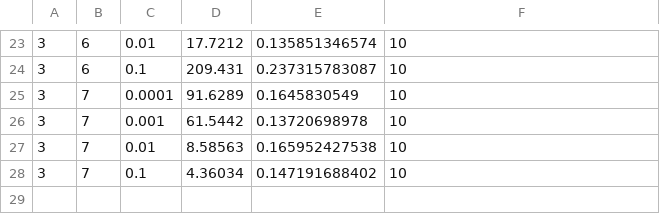
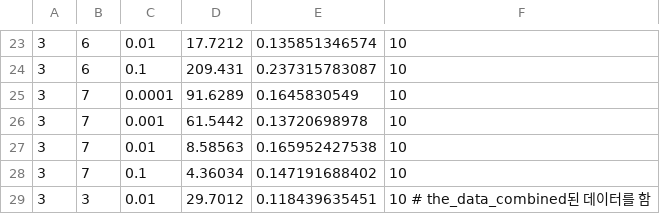
Before and after one commit to kmirmir/ML, a CSV file: RNN/MyLib/output/epoch3.csv, drawn as a sheet; only a part is shown, gaps mark what is left out.

```diff
--- a/RNN/MyLib/output/epoch3.csv
+++ b/RNN/MyLib/output/epoch3.csv
@@ -28 +28,2 @@
 3,7,0.1,4.36034,0.147191688402,10
+3,3,0.01,29.7012,0.118439635451,10 # the_data_combined된 데이터를 함
```
Also changed, not shown: RNN/MyLib/output/epoch1.csv, 22 other files.
